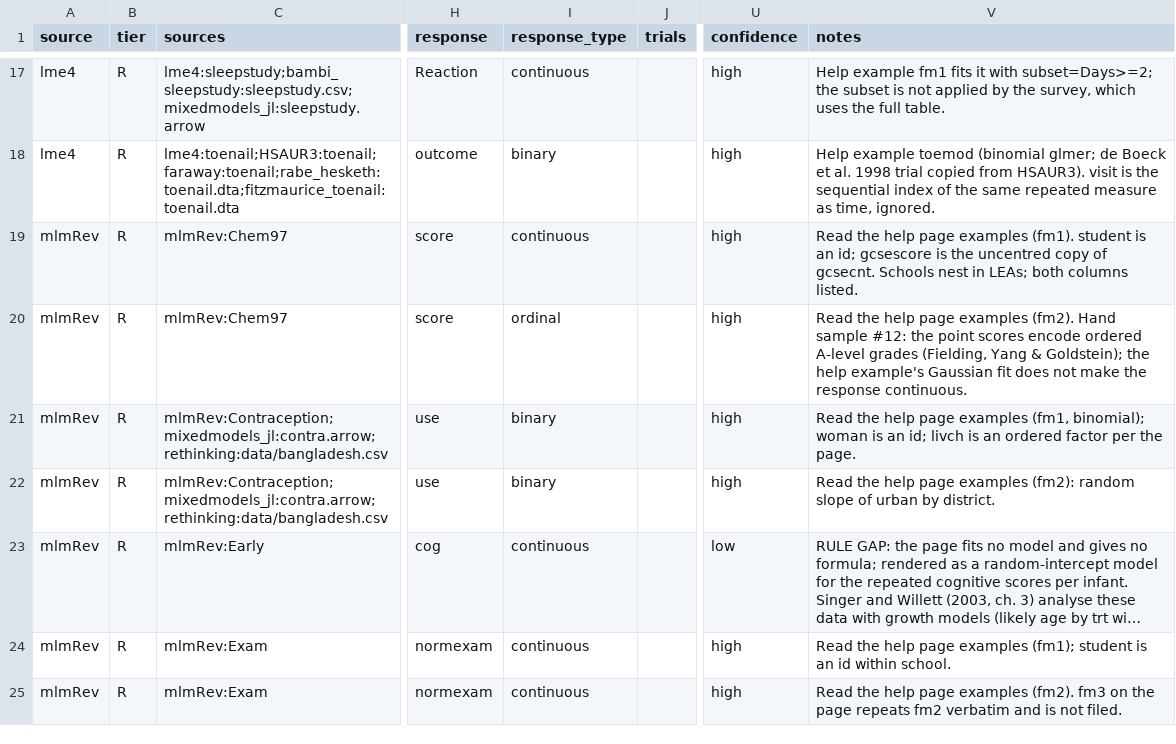
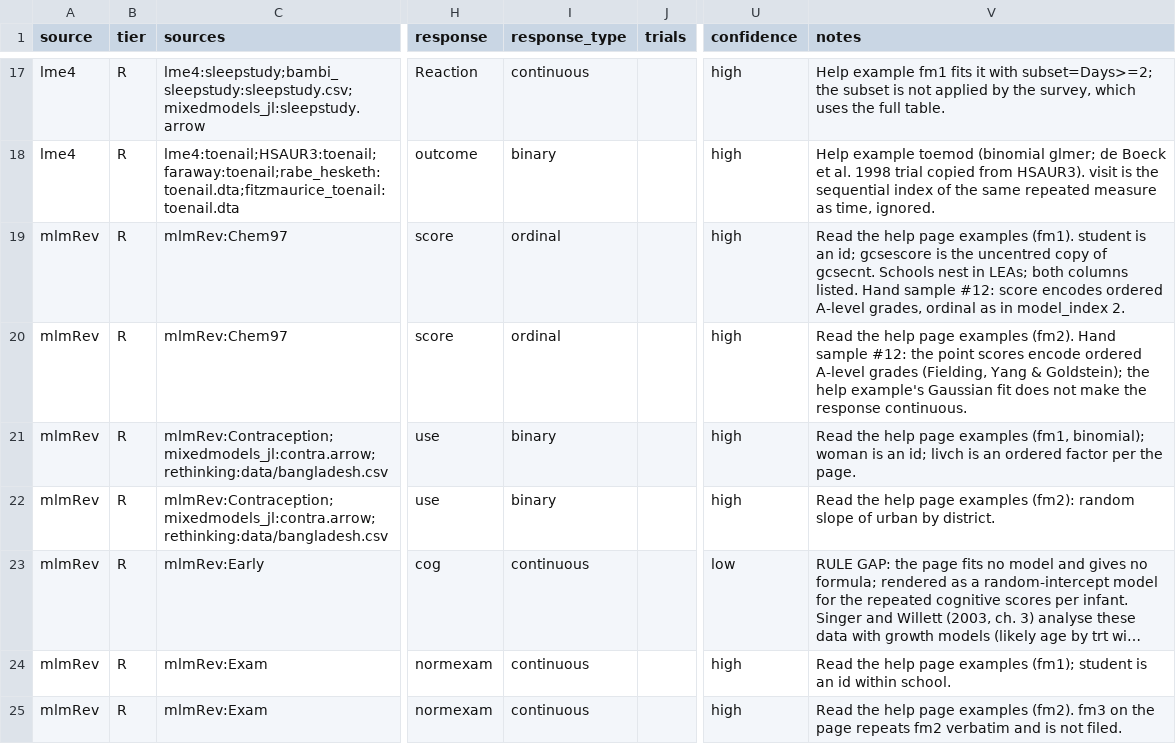
Before and after one commit to adkipnis/mixedbench, a CSV file: registry/registry.csv, drawn as a sheet; only a part is shown, gaps mark what is left out; long unchanged cells end in …; the diff covers the shown part only; the diff names each change by its address in the sheet, - before the commit and + after, or states it on an @@ line.

```diff
--- a/registry/registry.csv
+++ b/registry/registry.csv
-I19 (response_type): continuous
+I19 (response_type): ordinal
-V19 (notes): …columns listed.
+V19 (notes): …columns listed. Hand sample #12: score encodes ordered A-level grades, ordinal as in model_index 2.
```
Also changed, not shown: 11 edited cells elsewhere in this file, registry/columns.csv, registry/dimensions.csv, 2 other files.
